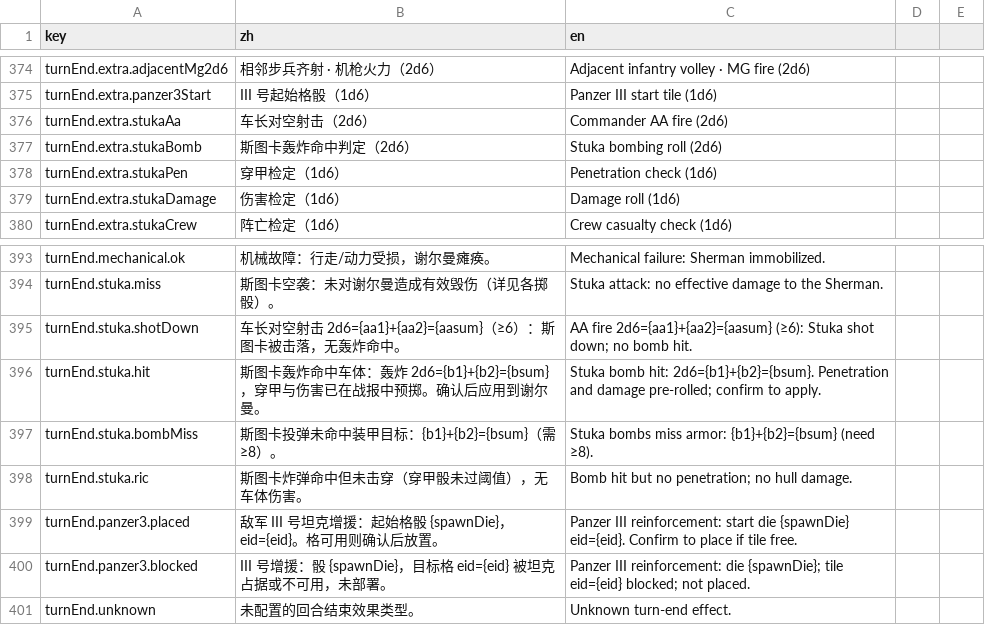
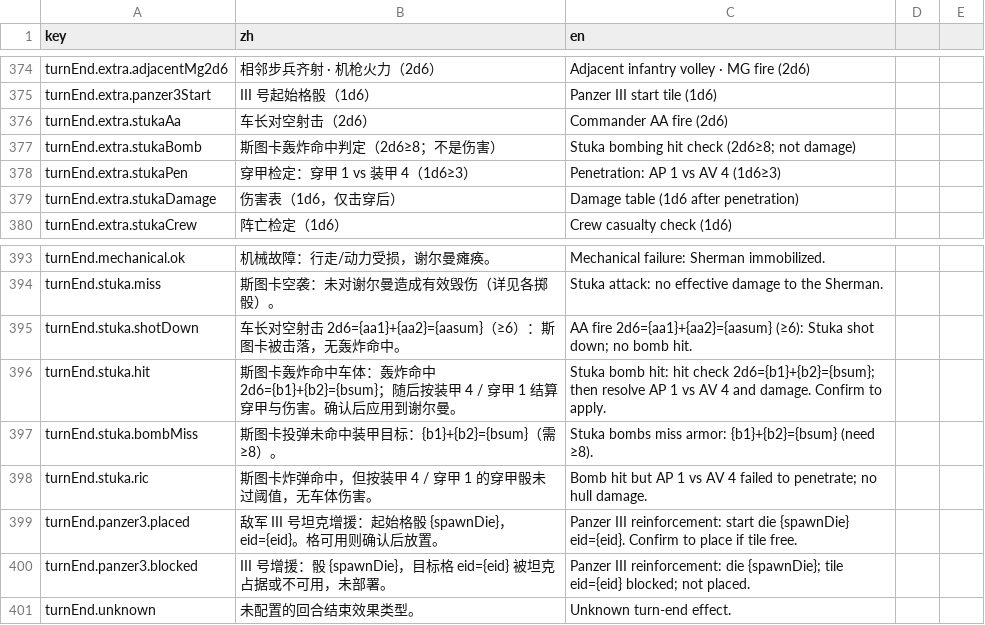
Before and after one commit to ls61117182/lostmoon, a CSV file: data/lang.csv, drawn as a sheet; only a part is shown, gaps mark what is left out.

```diff
--- a/data/lang.csv
+++ b/data/lang.csv
@@ -376,5 +376,5 @@ turnEnd.extra.panzer3Start,III 号起始格骰（1d6）,Panzer III start tile (1
 turnEnd.extra.stukaAa,车长对空射击（2d6）,Commander AA fire (2d6)
-turnEnd.extra.stukaBomb,斯图卡轰炸命中判定（2d6）,Stuka bombing roll (2d6)
-turnEnd.extra.stukaPen,穿甲检定（1d6）,Penetration check (1d6)
-turnEnd.extra.stukaDamage,伤害检定（1d6）,Damage roll (1d6)
+turnEnd.extra.stukaBomb,斯图卡轰炸命中判定（2d6≥8；不是伤害）,Stuka bombing hit check (2d6≥8; not damage)
+turnEnd.extra.stukaPen,穿甲检定：穿甲 1 vs 装甲 4（1d6≥3）,Penetration: AP 1 vs AV 4 (1d6≥3)
+turnEnd.extra.stukaDamage,伤害表（1d6，仅击穿后）,Damage table (1d6 after penetration)
 turnEnd.extra.stukaCrew,阵亡检定（1d6）,Crew casualty check (1d6)
@@ -395,5 +395,5 @@ turnEnd.stuka.miss,斯图卡空袭：未对谢尔曼造成有效毁伤（详见
 turnEnd.stuka.shotDown,车长对空射击 2d6={aa1}+{aa2}={aasum}（≥6）：斯图卡被击落，无轰炸命中。,AA fire 2d6={aa1}+{aa2}={aasum} (≥6): Stuka shot down; no bomb hit.
-turnEnd.stuka.hit,斯图卡轰炸命中车体：轰炸 2d6={b1}+{b2}={bsum}，穿甲与伤害已在战报中预掷。确认后应用到谢尔曼。,Stuka bomb hit: 2d6={b1}+{b2}={bsum}. Penetration and damage pre-rolled; confirm to apply.
+turnEnd.stuka.hit,斯图卡轰炸命中车体：轰炸命中 2d6={b1}+{b2}={bsum}；随后按装甲 4 / 穿甲 1 结算穿甲与伤害。确认后应用到谢尔曼。,Stuka bomb hit: hit check 2d6={b1}+{b2}={bsum}; then resolve AP 1 vs AV 4 and damage. Confirm to apply.
 turnEnd.stuka.bombMiss,斯图卡投弹未命中装甲目标：{b1}+{b2}={bsum}（需≥8）。,Stuka bombs miss armor: {b1}+{b2}={bsum} (need ≥8).
-turnEnd.stuka.ric,斯图卡炸弹命中但未击穿（穿甲骰未过阈值），无车体伤害。,Bomb hit but no penetration; no hull damage.
+turnEnd.stuka.ric,斯图卡炸弹命中，但按装甲 4 / 穿甲 1 的穿甲骰未过阈值，无车体伤害。,Bomb hit but AP 1 vs AV 4 failed to penetrate; no hull damage.
 turnEnd.panzer3.placed,敌军 III 号坦克增援：起始格骰 {spawnDie}，eid={eid}。格可用则确认后放置。,Panzer III reinforcement: start die {spawnDie} eid={eid}. Confirm to place if tile free.
```
Also changed, not shown: 6 other files.
